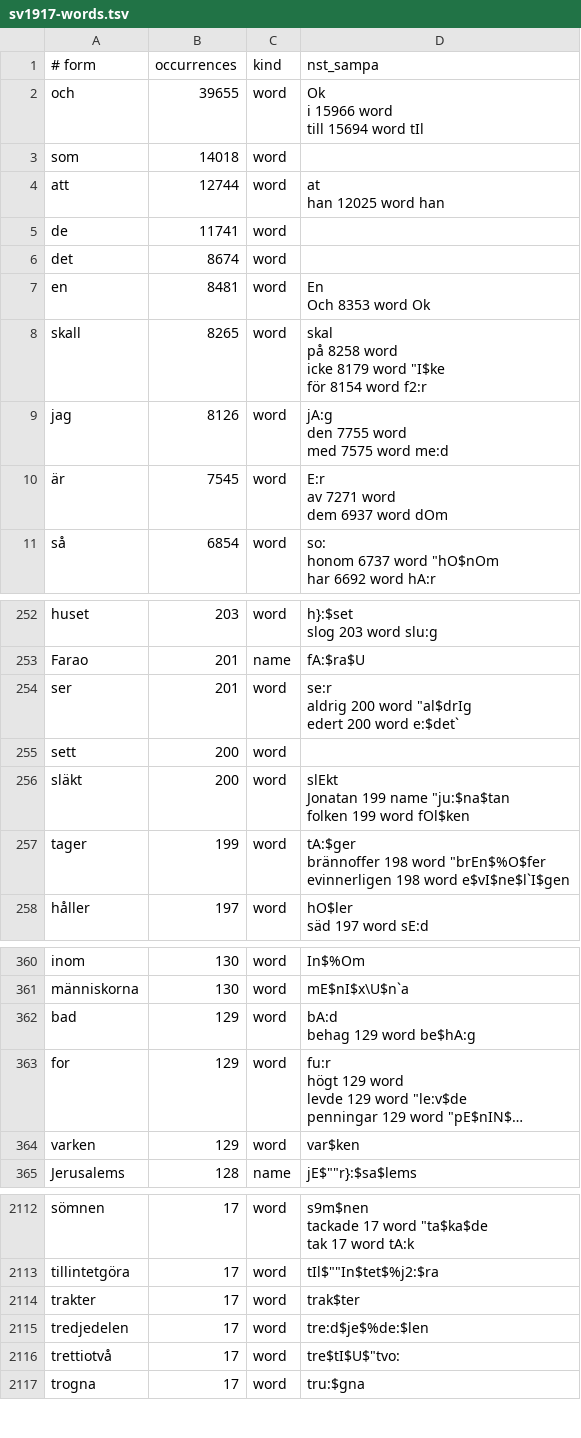
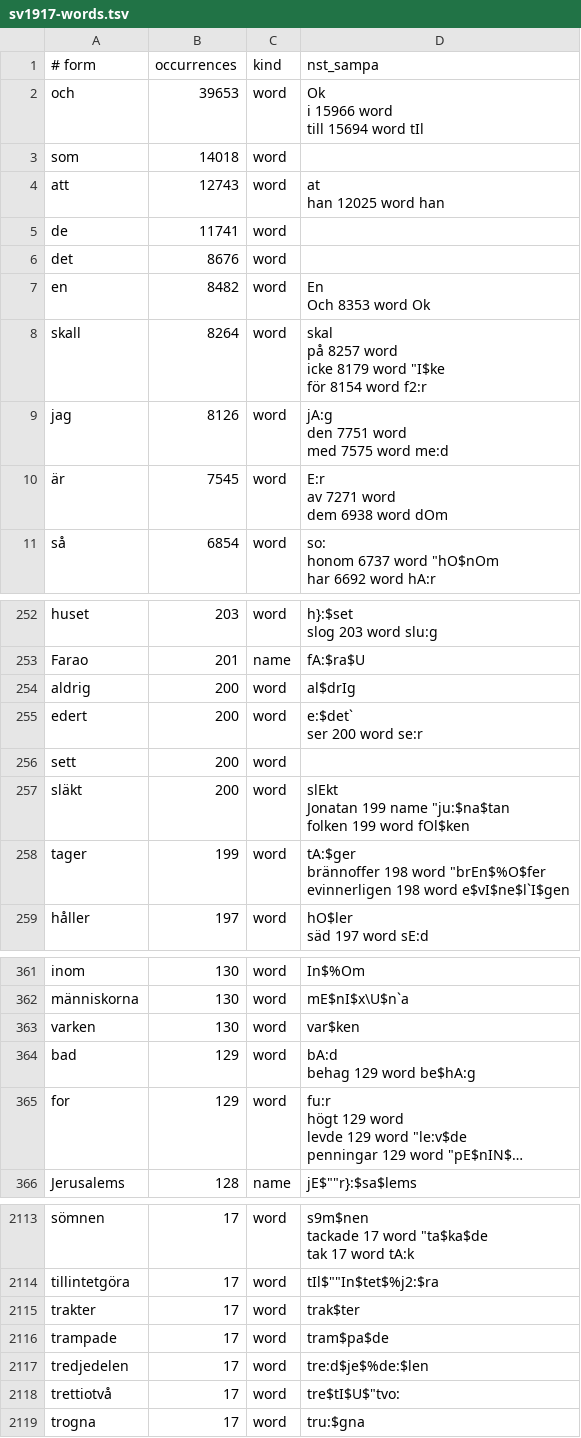
Before and after one commit to jsjoberg/perikop, a TSV file: resources/lexicon/sv1917-words.tsv, drawn as a sheet; only a part is shown, gaps mark what is left out; long unchanged cells end in …; removed rows and columns are numbered as before the commit, all else as after; ↵ is a line break in a cell; the diff covers the shown part only; the diff names each change by its address in the sheet, - before the commit and + after, or states it on an @@ line.

```diff
--- a/resources/lexicon/sv1917-words.tsv
+++ b/resources/lexicon/sv1917-words.tsv
-B2 (occurrences): 39655
+B2 (occurrences): 39653
-B4 (occurrences): 12744
+B4 (occurrences): 12743
-B6 (occurrences): 8674
+B6 (occurrences): 8676
-B7 (occurrences): 8481
+B7 (occurrences): 8482
-B8 (occurrences): 8265
+B8 (occurrences): 8264
-D8 (nst_sampa): skal ↵ på 8258 word ↵ icke…
+D8 (nst_sampa): skal ↵ på 8257 word ↵ icke…
-D9 (nst_sampa): jA:g ↵ den 7755 word ↵ med 7575 word me:d
+D9 (nst_sampa): jA:g ↵ den 7751 word ↵ med 7575 word me:d
-D10 (nst_sampa): E:r ↵ av 7271 word ↵ dem 6937 word dOm
+D10 (nst_sampa): E:r ↵ av 7271 word ↵ dem 6938 word dOm
-row 254: ser | 201 | word | se:r ↵ aldrig 200 word "al$drIg ↵ edert 200 word e:$det`
+row 254: aldrig | 200 | word | al$drIg
+row 255: edert | 200 | word | e:$det` ↵ ser 200 word se:r
+row 363: varken | 130 | word | var$ken
-row 364: varken | 129 | word | var$ken
+row 2116: trampade | 17 | word | tram$pa$de
```
Also changed, not shown: 2 added rows and 7 edited cells elsewhere in this file, resources/lexicon/sv1917-homographs.tsv, 39 other files.
